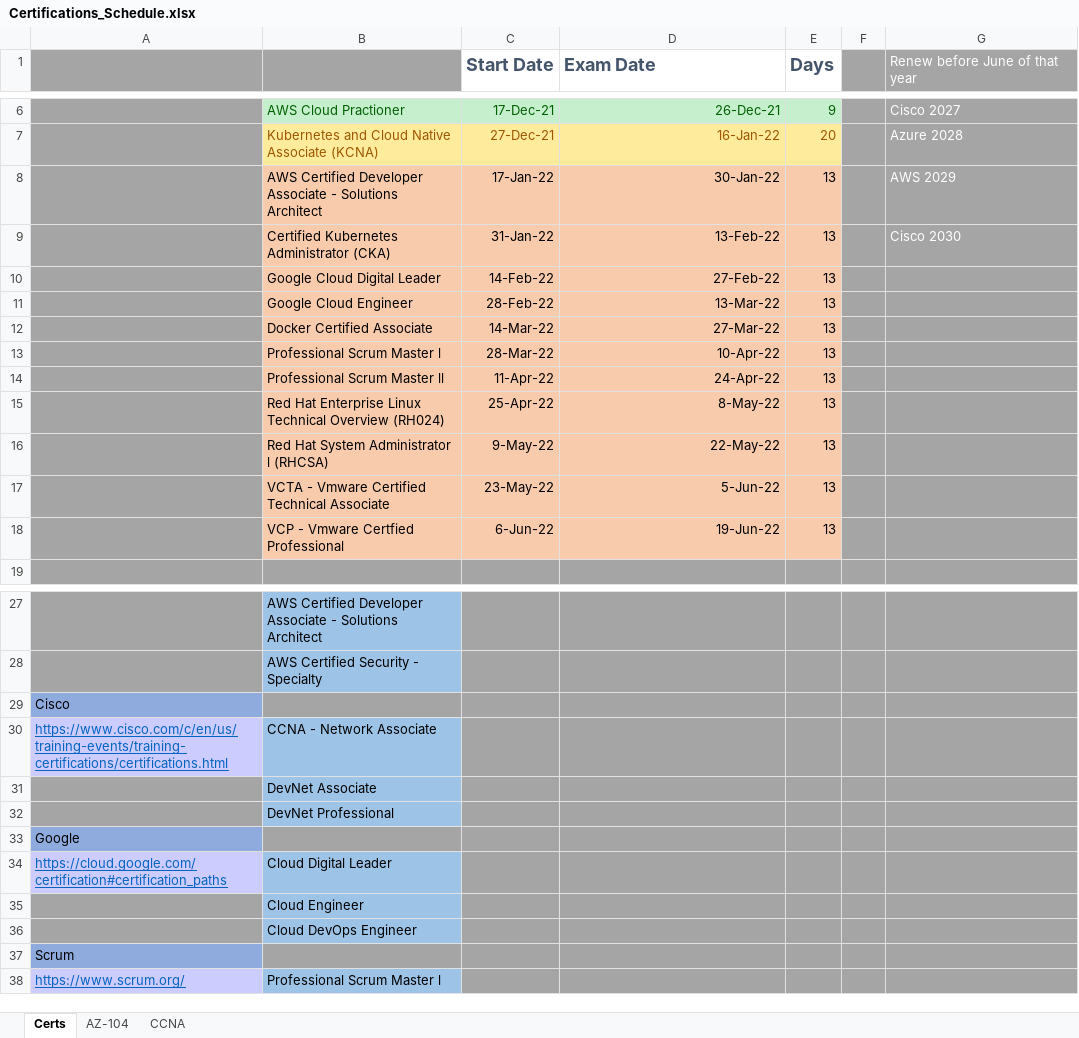
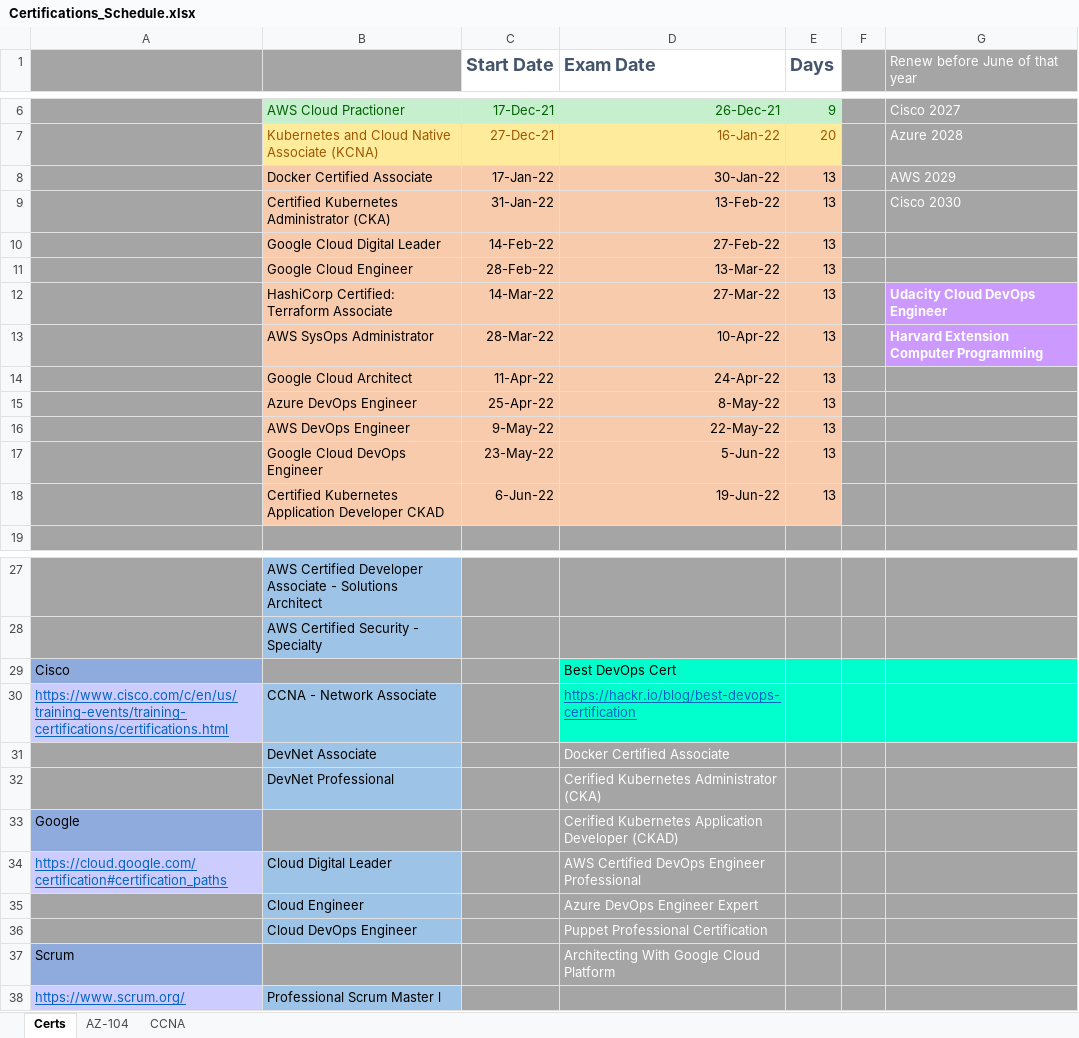
Before and after one commit to netdevmike/Certifications, an Excel workbook: Certifications_Schedule.xlsx, sheet Certs, drawn as a sheet; only a part is shown, gaps mark what is left out; values as stored, in another font and other column widths than the file's, no borders; the diff names each change by its address in the sheet, - before the commit and + after, or states it on an @@ line.

Commit message:
cert schedule update
also added screenshots for paths

```diff
--- a/Certifications_Schedule.xlsx (sheet Certs)
+++ b/Certifications_Schedule.xlsx (sheet Certs)
-B8: AWS Certified Developer Associate - Solutions Architect
+B8: Docker Certified Associate
-B12: Docker Certified Associate
+B12: HashiCorp Certified: Terraform Associate
-G12 (Renew before June of that year): (empty)
+G12 (Renew before June of that year): Udacity Cloud DevOps Engineer
-G12:G13 fill: #A5A5A5
+G12:G13 fill: #CC99FF
-B13: Professional Scrum Master l
+B13: AWS SysOps Administrator
-G13 (Renew before June of that year): (empty)
+G13 (Renew before June of that year): Harvard Extension Computer Programming
-B14: Professional Scrum Master ll
+B14: Google Cloud Architect
-B15: Red Hat Enterprise Linux Technical Overview (RH024)
+B15: Azure DevOps Engineer
-B16: Red Hat System Administrator l (RHCSA)
+B16: AWS DevOps Engineer
-B17: VCTA - Vmware Certified Technical Associate
+B17: Google Cloud DevOps Engineer
-B18: VCP - Vmware Certfied Professional
+B18: Certified Kubernetes Application Developer CKAD
-D29 (Exam Date): (empty)
+D29 (Exam Date): Best DevOps Cert
-D29:G30 fill: #A5A5A5
+D29:G30 fill: #00FFCC
-D30 (Exam Date): (empty)
+D30 (Exam Date): https://hackr.io/blog/best-devops-certification
-D31 (Exam Date): (empty)
+D31 (Exam Date): Docker Certified Associate
-D32 (Exam Date): (empty)
+D32 (Exam Date): Cerified Kubernetes Administrator (CKA)
-D33 (Exam Date): (empty)
+D33 (Exam Date): Cerified Kubernetes Application Developer (CKAD)
-D34 (Exam Date): (empty)
+D34 (Exam Date): AWS Certified DevOps Engineer Professional
-D35 (Exam Date): (empty)
+D35 (Exam Date): Azure DevOps Engineer Expert
-D36 (Exam Date): (empty)
+D36 (Exam Date): Puppet Professional Certification
-D37 (Exam Date): (empty)
+D37 (Exam Date): Architecting With Google Cloud Platform
```
Also changed, not shown: 3 other files.
